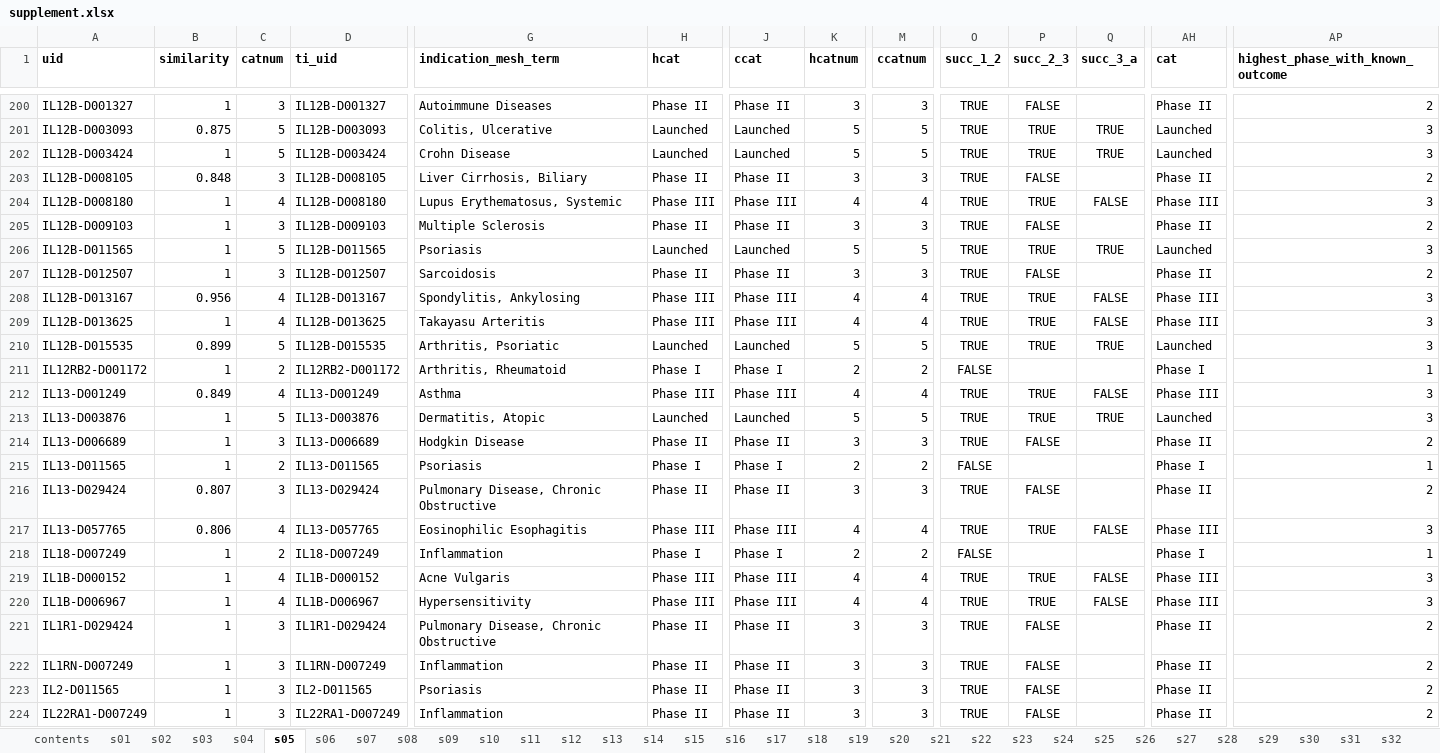
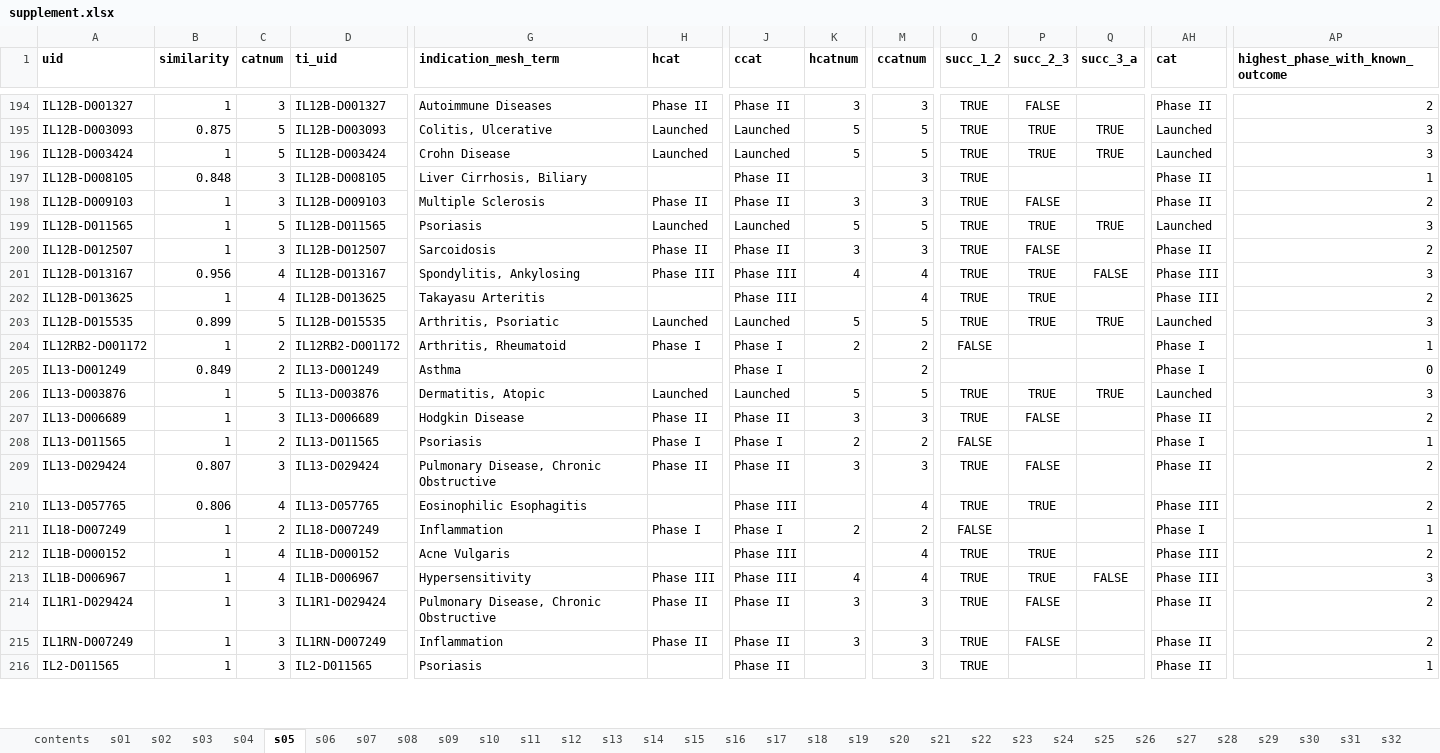
Before and after one commit to ericminikel/genetic_support, an Excel workbook: display_items/supplement.xlsx, sheet s05, drawn as a sheet; only a part is shown, gaps mark what is left out; values as stored, in another font and other column widths than the file's, no borders; removed rows and columns are numbered as before the commit, all else as after; rows hold the shown columns only; the diff covers the shown part only; the diff names each change by its address in the sheet, - before the commit and + after, or states it on an @@ line.

```diff
--- a/display_items/supplement.xlsx (sheet s05)
+++ b/display_items/supplement.xlsx (sheet s05)
-H197 (hcat): Phase II
+H197 (hcat): (empty)
-K197 (hcatnum): 3
+K197 (hcatnum): (empty)
-P197 (succ_2_3): FALSE
+P197 (succ_2_3): (empty)
-AP197 (highest_phase_with_known_outcome): 2
+AP197 (highest_phase_with_known_outcome): 1
-row 204: IL12B-D008180 | 1 | 4 | IL12B-D008180 | Lupus Erythematosus, Systemic | Phase III | Phase III | 4 | 4 | TRUE | TRUE | FALSE | Phase III | 3
-H202 (hcat): Phase III
+H202 (hcat): (empty)
-K202 (hcatnum): 4
+K202 (hcatnum): (empty)
-Q202 (succ_3_a): FALSE
+Q202 (succ_3_a): (empty)
-AP202 (highest_phase_with_known_outcome): 3
+AP202 (highest_phase_with_known_outcome): 2
-C205 (catnum): 4
+C205 (catnum): 2
-H205 (hcat): Phase III
+H205 (hcat): (empty)
-J205 (ccat): Phase III
+J205 (ccat): Phase I
-K205 (hcatnum): 4
+K205 (hcatnum): (empty)
-M205 (ccatnum): 4
+M205 (ccatnum): 2
-O205 (succ_1_2): TRUE
+O205 (succ_1_2): (empty)
-P205 (succ_2_3): TRUE
+P205 (succ_2_3): (empty)
-Q205 (succ_3_a): FALSE
+Q205 (succ_3_a): (empty)
-AH205 (cat): Phase III
+AH205 (cat): Phase I
-AP205 (highest_phase_with_known_outcome): 3
+AP205 (highest_phase_with_known_outcome): 0
-H210 (hcat): Phase III
+H210 (hcat): (empty)
-K210 (hcatnum): 4
+K210 (hcatnum): (empty)
-Q210 (succ_3_a): FALSE
+Q210 (succ_3_a): (empty)
-AP210 (highest_phase_with_known_outcome): 3
+AP210 (highest_phase_with_known_outcome): 2
-H212 (hcat): Phase III
+H212 (hcat): (empty)
-K212 (hcatnum): 4
+K212 (hcatnum): (empty)
-Q212 (succ_3_a): FALSE
+Q212 (succ_3_a): (empty)
-AP212 (highest_phase_with_known_outcome): 3
+AP212 (highest_phase_with_known_outcome): 2
-H216 (hcat): Phase II
+H216 (hcat): (empty)
-K216 (hcatnum): 3
+K216 (hcatnum): (empty)
-P216 (succ_2_3): FALSE
+P216 (succ_2_3): (empty)
-AP216 (highest_phase_with_known_outcome): 2
+AP216 (highest_phase_with_known_outcome): 1
-row 224: IL22RA1-D007249 | 1 | 3 | IL22RA1-D007249 | Inflammation | Phase II | Phase II | 3 | 3 | TRUE | FALSE |  | Phase II | 2
```
Also changed, not shown: 19 removed rows and 715 edited cells elsewhere in this sheet, sheet s31, sheet s29, sheet s27, sheet s19, sheet s32, sheet s28, 14 more sheets, other sheet tabs, 38 other files.
